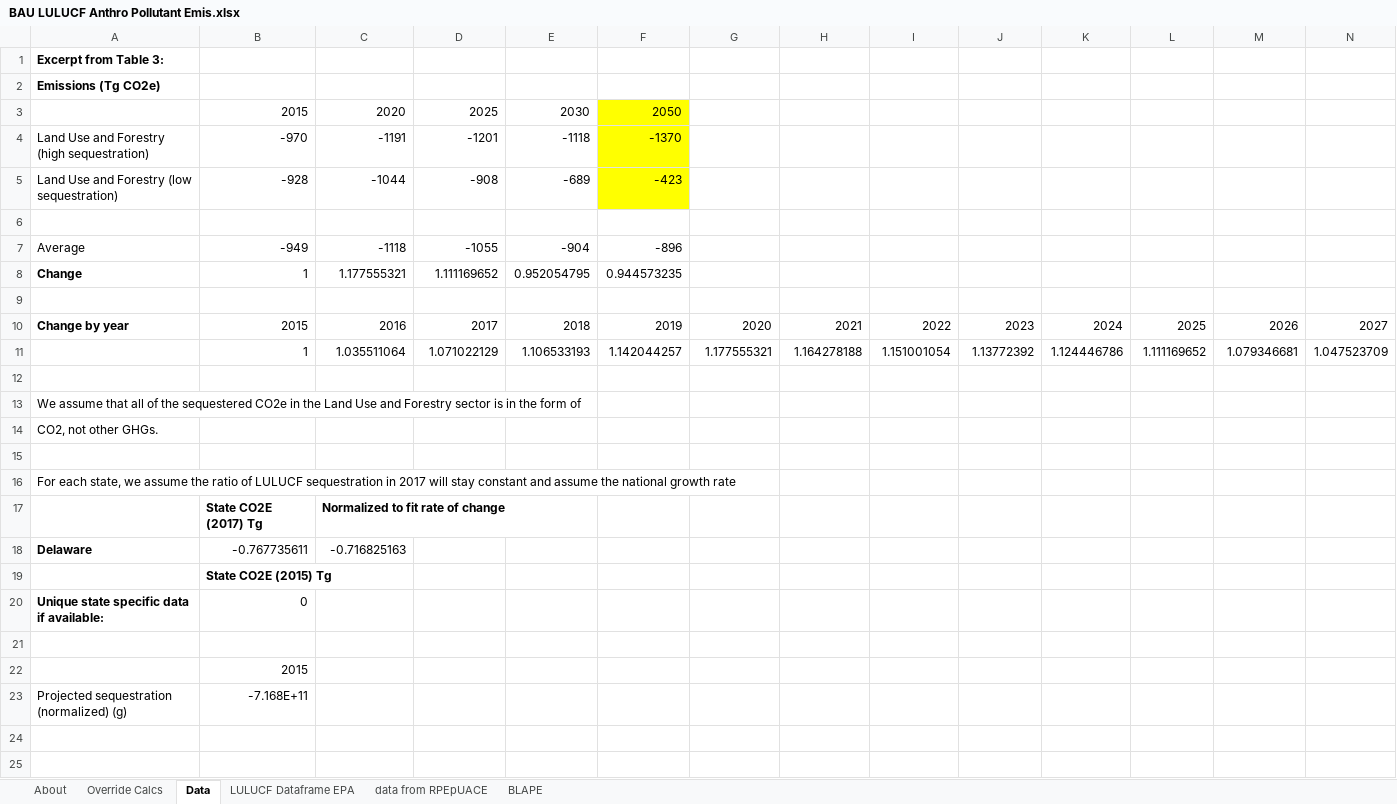
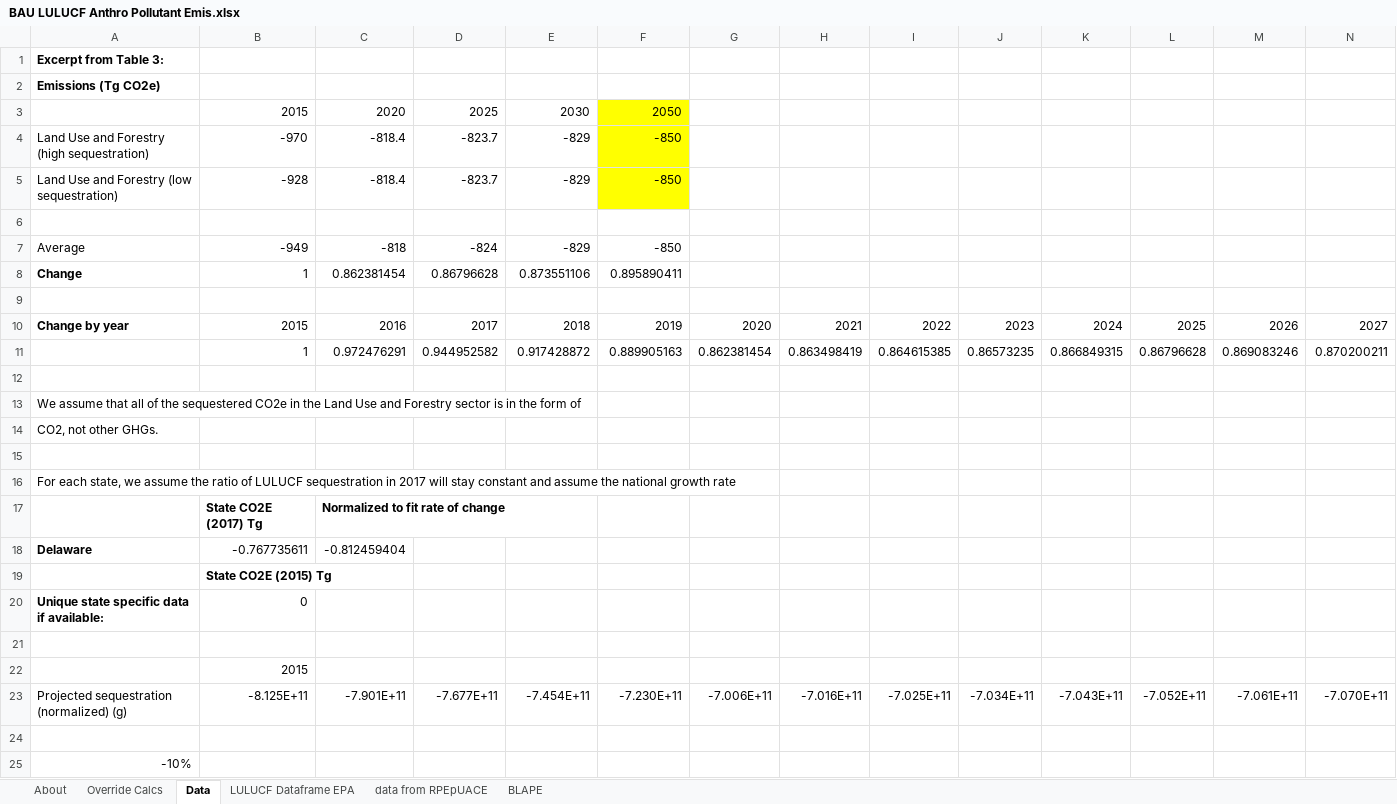
Before and after one commit to EnergyInnovation/eps-delaware, an Excel workbook: InputData/land/BLAPE/BAU LULUCF Anthro Pollutant Emis.xlsx, sheet Data, drawn as a sheet; only a part is shown; values as stored, in another font and other column widths than the file's, no borders; removed rows and columns are numbered as before the commit, all else as after; rows hold the shown columns only; the diff names each change by its address in the sheet, - before the commit and + after, or states it on an @@ line.

```diff
--- a/InputData/land/BLAPE/BAU LULUCF Anthro Pollutant Emis.xlsx (sheet Data)
+++ b/InputData/land/BLAPE/BAU LULUCF Anthro Pollutant Emis.xlsx (sheet Data)
-C4: -1191
+C4: -818.4
-D4: -1201
+D4: -823.7
-E4: -1118
+E4: -829
-F4: -1370
+F4: -850
-C5: -1044
+C5: -818.4
-D5: -908
+D5: -823.7
-E5: -689
+E5: -829
-F5: -423
+F5: -850
-C7: -1118
+C7: -818
-D7: -1055
+D7: -824
-E7: -904
+E7: -829
-F7: -896
+F7: -850
-C8: 1.177555321
+C8: 0.862381454
-D8: 1.111169652
+D8: 0.86796628
-E8: 0.952054795
+E8: 0.873551106
-F8: 0.944573235
+F8: 0.895890411
-row 11:  | 1 | 1.035511064 | 1.071022129 | 1.106533193 | 1.142044257 | 1.177555321 | 1.164278188 | 1.151001054 | 1.13772392 | 1.124446786 | 1.111169652 | 1.079346681 | 1.047523709
+row 11:  | 1 | 0.972476291 | 0.944952582 | 0.917428872 | 0.889905163 | 0.862381454 | 0.863498419 | 0.864615385 | 0.86573235 | 0.866849315 | 0.86796628 | 0.869083246 | 0.870200211
-C18: -0.716825163
+C18: -0.812459404
+row 23: Projected sequestration (normalized) (g) | -8.125E+11 | -7.901E+11 | -7.677E+11 | -7.454E+11 | -7.230E+11 | -7.006E+11 | -7.016E+11 | -7.025E+11 | -7.034E+11 | -7.043E+11 | -7.052E+11 | -7.061E+11 | -7.070E+11
-row 24: Projected sequestration (normalized) (g) | -7.168E+11
+row 24: (empty)
+row 25: -10%
```
Also changed, not shown: sheet LULUCF Dataframe EPA, sheet BLAPE, sheet Override Calcs, sheet About, formulas that keep their value, 2 other files.
